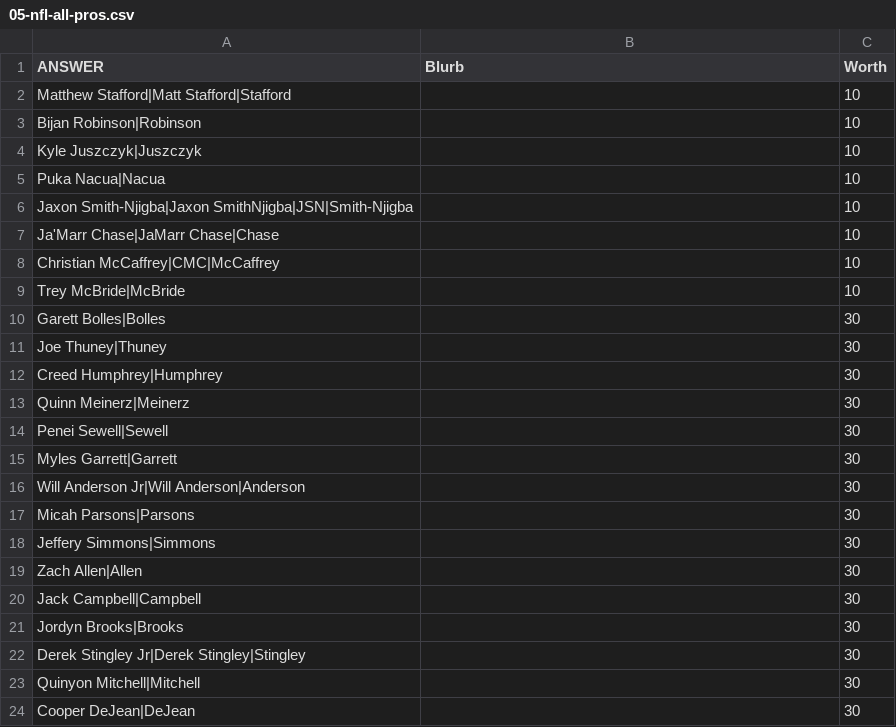
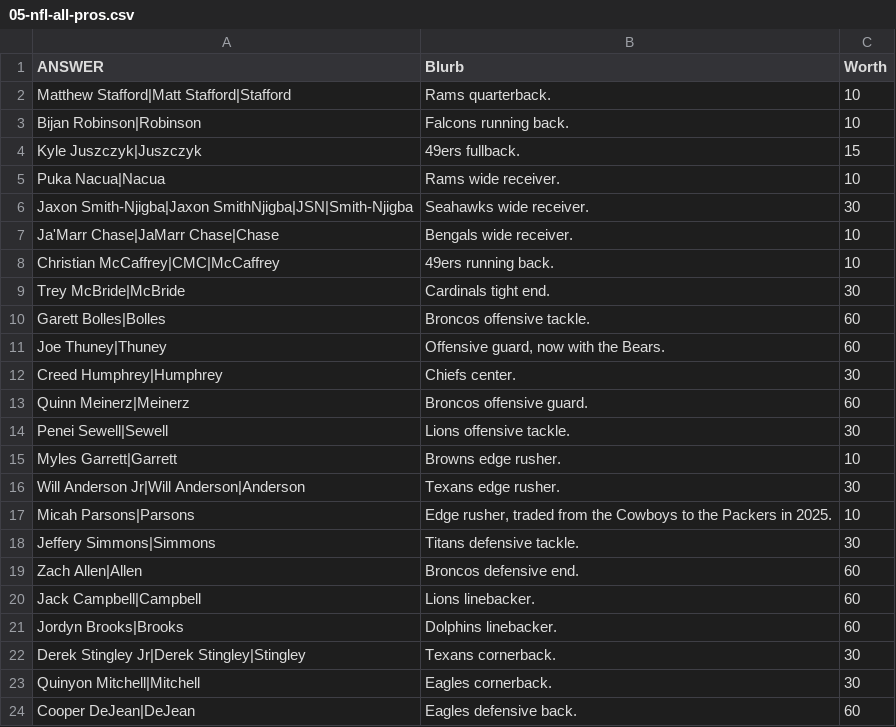
Before and after one commit to jurkovichm/carillion, a CSV file: question-packs/2026-09-29/05-nfl-all-pros.csv, drawn as a sheet; only a part is shown; the diff covers the shown part only.

```diff
--- a/question-packs/2026-09-29/05-nfl-all-pros.csv
+++ b/question-packs/2026-09-29/05-nfl-all-pros.csv
@@ -1,24 +1,24 @@
 ANSWER,Blurb,Worth
-Matthew Stafford|Matt Stafford|Stafford,,10
-Bijan Robinson|Robinson,,10
-Kyle Juszczyk|Juszczyk,,10
-Puka Nacua|Nacua,,10
-Jaxon Smith-Njigba|Jaxon SmithNjigba|JSN|Smith-Njigba,,10
-Ja'Marr Chase|JaMarr Chase|Chase,,10
-Christian McCaffrey|CMC|McCaffrey,,10
-Trey McBride|McBride,,10
-Garett Bolles|Bolles,,30
-Joe Thuney|Thuney,,30
-Creed Humphrey|Humphrey,,30
-Quinn Meinerz|Meinerz,,30
-Penei Sewell|Sewell,,30
-Myles Garrett|Garrett,,30
-Will Anderson Jr|Will Anderson|Anderson,,30
-Micah Parsons|Parsons,,30
-Jeffery Simmons|Simmons,,30
-Zach Allen|Allen,,30
-Jack Campbell|Campbell,,30
-Jordyn Brooks|Brooks,,30
-Derek Stingley Jr|Derek Stingley|Stingley,,30
-Quinyon Mitchell|Mitchell,,30
-Cooper DeJean|DeJean,,30
+Matthew Stafford|Matt Stafford|Stafford,Rams quarterback.,10
+Bijan Robinson|Robinson,Falcons running back.,10
+Kyle Juszczyk|Juszczyk,49ers fullback.,15
+Puka Nacua|Nacua,Rams wide receiver.,10
+Jaxon Smith-Njigba|Jaxon SmithNjigba|JSN|Smith-Njigba,Seahawks wide receiver.,30
+Ja'Marr Chase|JaMarr Chase|Chase,Bengals wide receiver.,10
+Christian McCaffrey|CMC|McCaffrey,49ers running back.,10
+Trey McBride|McBride,Cardinals tight end.,30
+Garett Bolles|Bolles,Broncos offensive tackle.,60
+Joe Thuney|Thuney,"Offensive guard, now with the Bears.",60
+Creed Humphrey|Humphrey,Chiefs center.,30
+Quinn Meinerz|Meinerz,Broncos offensive guard.,60
+Penei Sewell|Sewell,Lions offensive tackle.,30
+Myles Garrett|Garrett,Browns edge rusher.,10
+Will Anderson Jr|Will Anderson|Anderson,Texans edge rusher.,30
+Micah Parsons|Parsons,"Edge rusher, traded from the Cowboys to the Packers in 2025.",10
+Jeffery Simmons|Simmons,Titans defensive tackle.,30
+Zach Allen|Allen,Broncos defensive end.,60
+Jack Campbell|Campbell,Lions linebacker.,60
+Jordyn Brooks|Brooks,Dolphins linebacker.,60
+Derek Stingley Jr|Derek Stingley|Stingley,Texans cornerback.,30
+Quinyon Mitchell|Mitchell,Eagles cornerback.,30
+Cooper DeJean|DeJean,Eagles defensive back.,60
```
Also changed, not shown: 124 edited cells elsewhere in this file, question-packs/2026-09-29/01-man-eating-animals.csv, question-packs/2026-09-29/03-almost-swears.csv, 11 other files.
